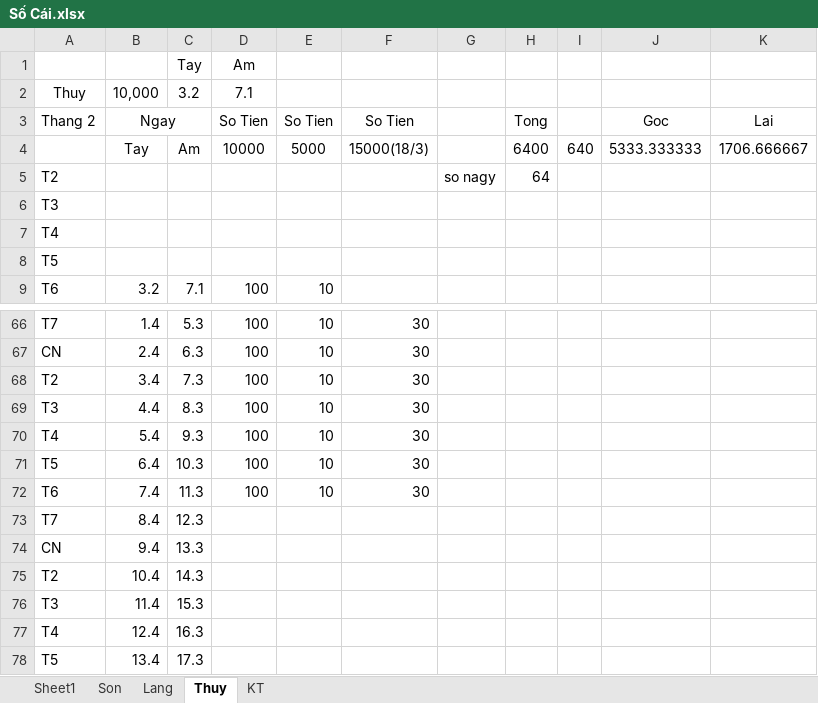
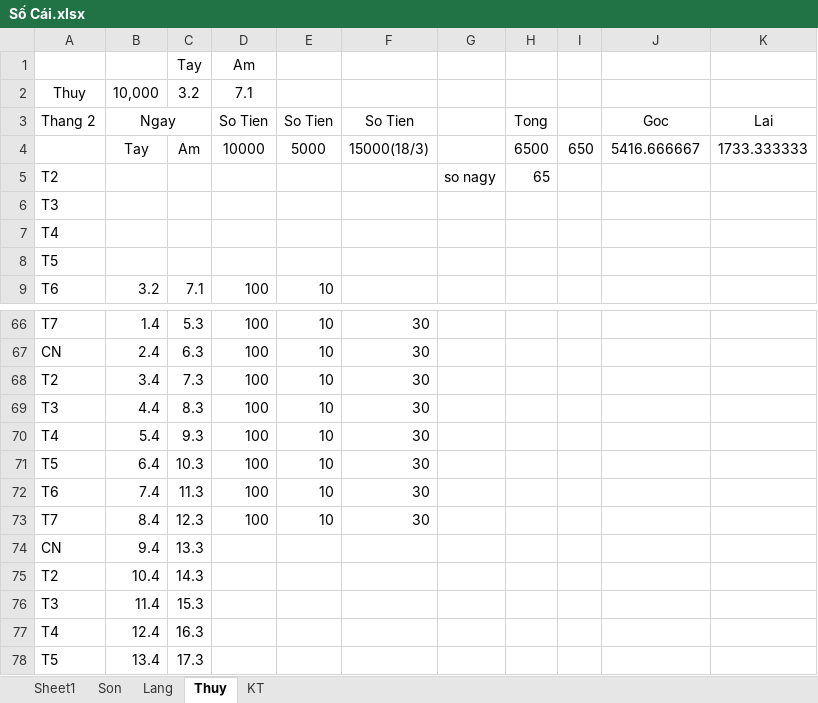
Before and after one commit to Hubitga/Hubito, an Excel workbook: Số Cái.xlsx, sheet Thuy, drawn as a sheet; only a part is shown, gaps mark what is left out; values as stored, in another font and other column widths than the file's, no borders; the diff names each change by its address in the sheet, - before the commit and + after, or states it on an @@ line.

```diff
--- a/Số Cái.xlsx (sheet Thuy)
+++ b/Số Cái.xlsx (sheet Thuy)
-H4: 6400
+H4: 6500
-I4: 640
+I4: 650
-J4: 5333.333333
+J4: 5416.666667
-K4: 1706.666667
+K4: 1733.333333
-H5: 64
+H5: 65
-D73: (empty)
+D73: 100
-E73: (empty)
+E73: 10
-F73: (empty)
+F73: 30
```
Also changed, not shown: sheet Sheet1, sheet Son, sheet Lang.
